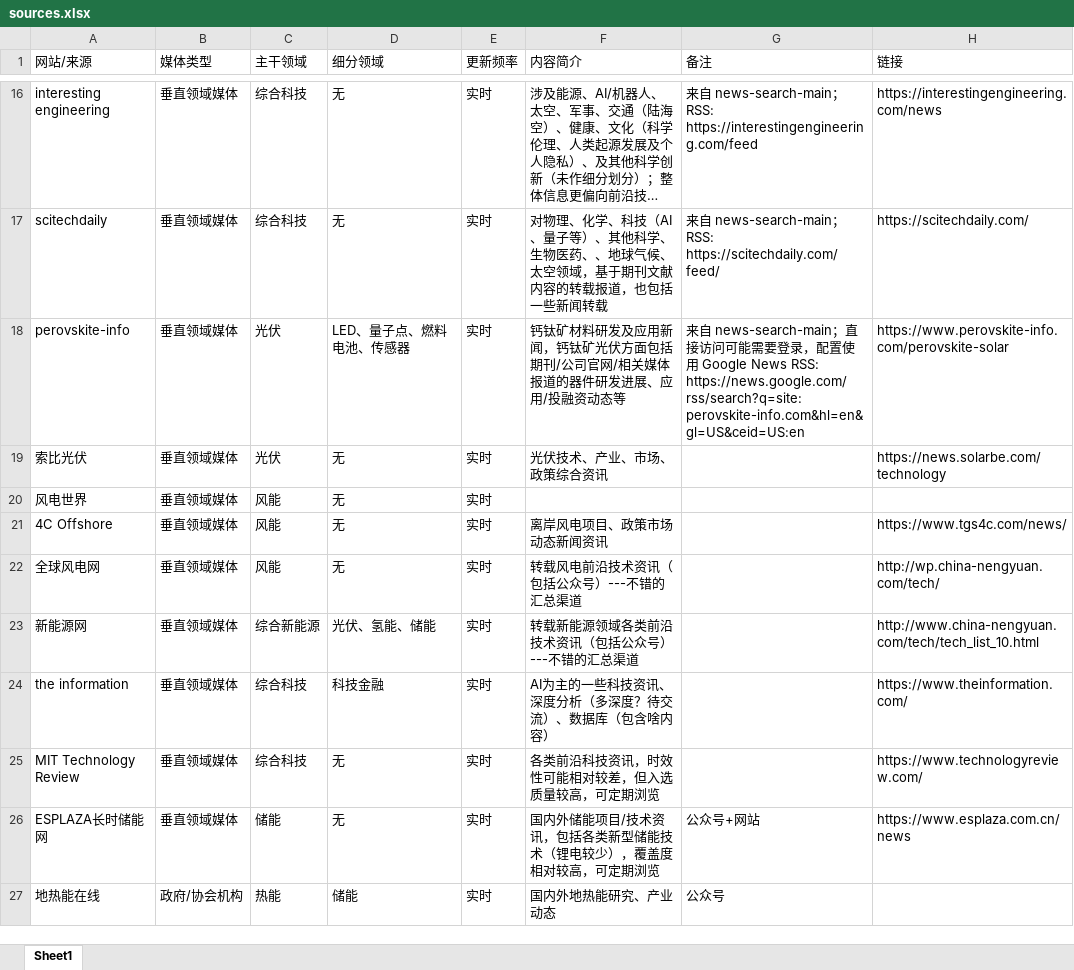
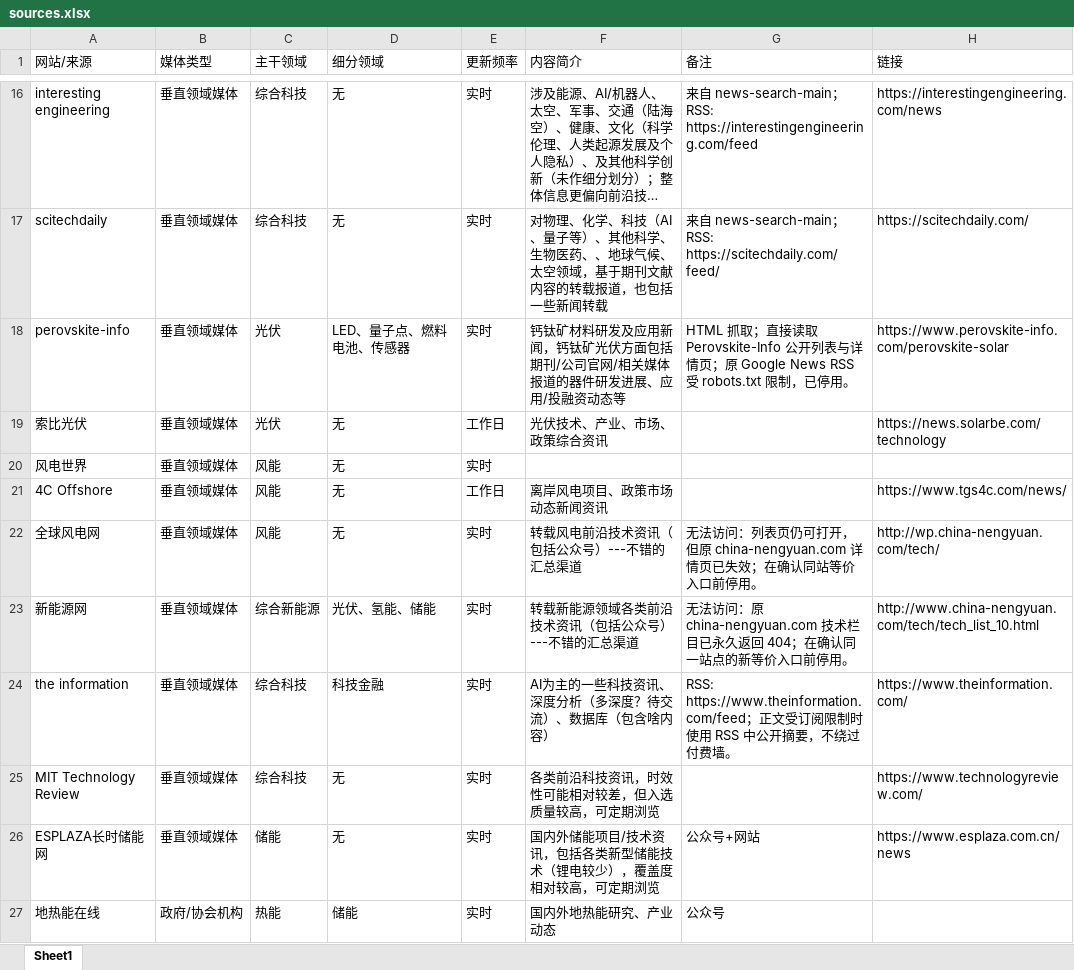
Before and after one commit to wodewoping-png/news-spider, an Excel workbook: sources.xlsx, sheet Sheet1, drawn as a sheet; only a part is shown, gaps mark what is left out; long unchanged cells end in …; values as stored, in another font and other column widths than the file's, no borders; the diff covers the shown part only; the diff names each change by its address in the sheet, - before the commit and + after, or states it on an @@ line.

```diff
--- a/sources.xlsx (sheet Sheet1)
+++ b/sources.xlsx (sheet Sheet1)
-G18 (备注): 来自 news-search-main；直接访问可能需要登录，配置使用 Google News RSS: https://news.google.com/rss/search?q=site:perovskite-info.com&hl=en&gl=US&ceid=US:en
+G18 (备注): HTML 抓取；直接读取 Perovskite-Info 公开列表与详情页；原 Google News RSS 受 robots.txt 限制，已停用。
-E19 (更新频率): 实时
+E19 (更新频率): 工作日
-E21 (更新频率): 实时
+E21 (更新频率): 工作日
-G22 (备注): (empty)
+G22 (备注): 无法访问：列表页仍可打开，但原 china-nengyuan.com 详情页已失效；在确认同站等价入口前停用。
-G23 (备注): (empty)
+G23 (备注): 无法访问：原 china-nengyuan.com 技术栏目已永久返回 404；在确认同一站点的新等价入口前停用。
-G24 (备注): (empty)
+G24 (备注): RSS: https://www.theinformation.com/feed；正文受订阅限制时使用 RSS 中公开摘要，不绕过付费墙。
```
Also changed, not shown: 19 edited cells elsewhere in this sheet, 12 other files.
